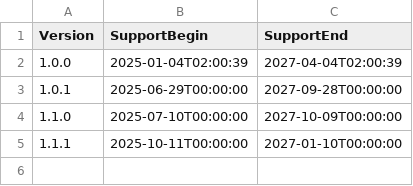
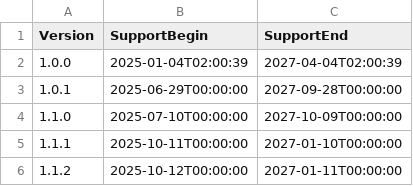
Before and after one commit to anionDevelopment/ConSurv, a CSV file: Other/Resources/Support/InformationAboutSupportedVersions.csv, drawn as a sheet; the diff names each change by its address in the sheet, - before the commit and + after, or states it on an @@ line.

```diff
--- a/Other/Resources/Support/InformationAboutSupportedVersions.csv
+++ b/Other/Resources/Support/InformationAboutSupportedVersions.csv
+row 6: 1.1.2 | 2025-10-12T00:00:00 | 2027-01-11T00:00:00
```
Also changed, not shown: 30 other files.
